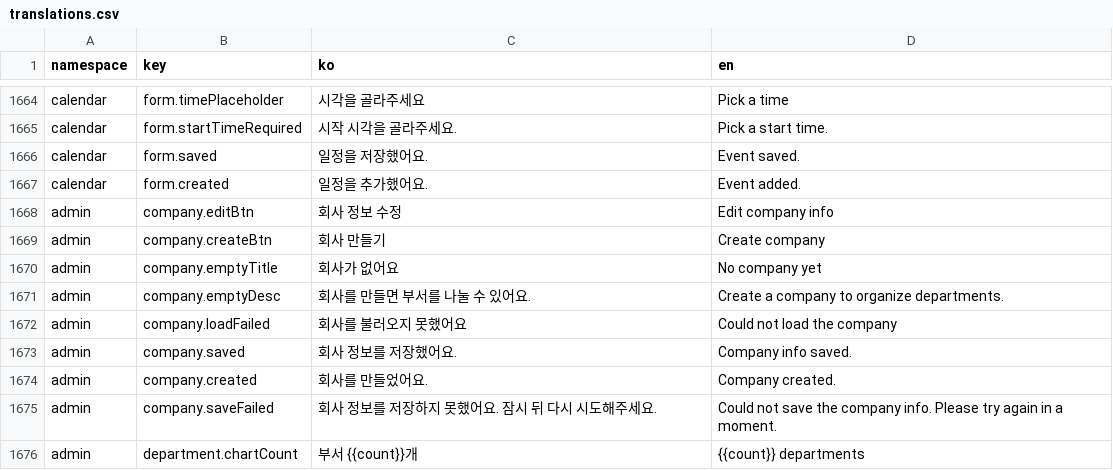
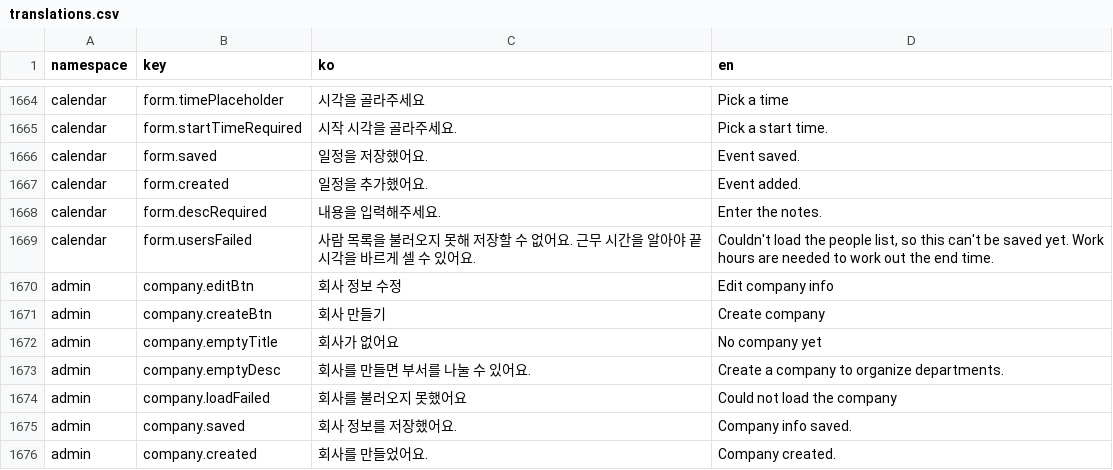
Before and after one commit to lshdainty/groo-ieum-front, a CSV file: i18n/translations.csv, drawn as a sheet; only a part is shown, gaps mark what is left out; the shorter side is filled out with more unchanged rows; the diff names each change by its address in the sheet, - before the commit and + after, or states it on an @@ line.

```diff
--- a/i18n/translations.csv
+++ b/i18n/translations.csv
+row 1668: calendar | form.descRequired | 내용을 입력해주세요. | Enter the notes.
+row 1669: calendar | form.usersFailed | 사람 목록을 불러오지 못해 저장할 수 없어요. 근무 시간을 알아야 끝 시각을 바르게 셀 수 있어요. | Couldn't load the people list, so this can't be saved yet. Work hours are needed to work out the end time.
```
Also changed, not shown: 4 other files.
